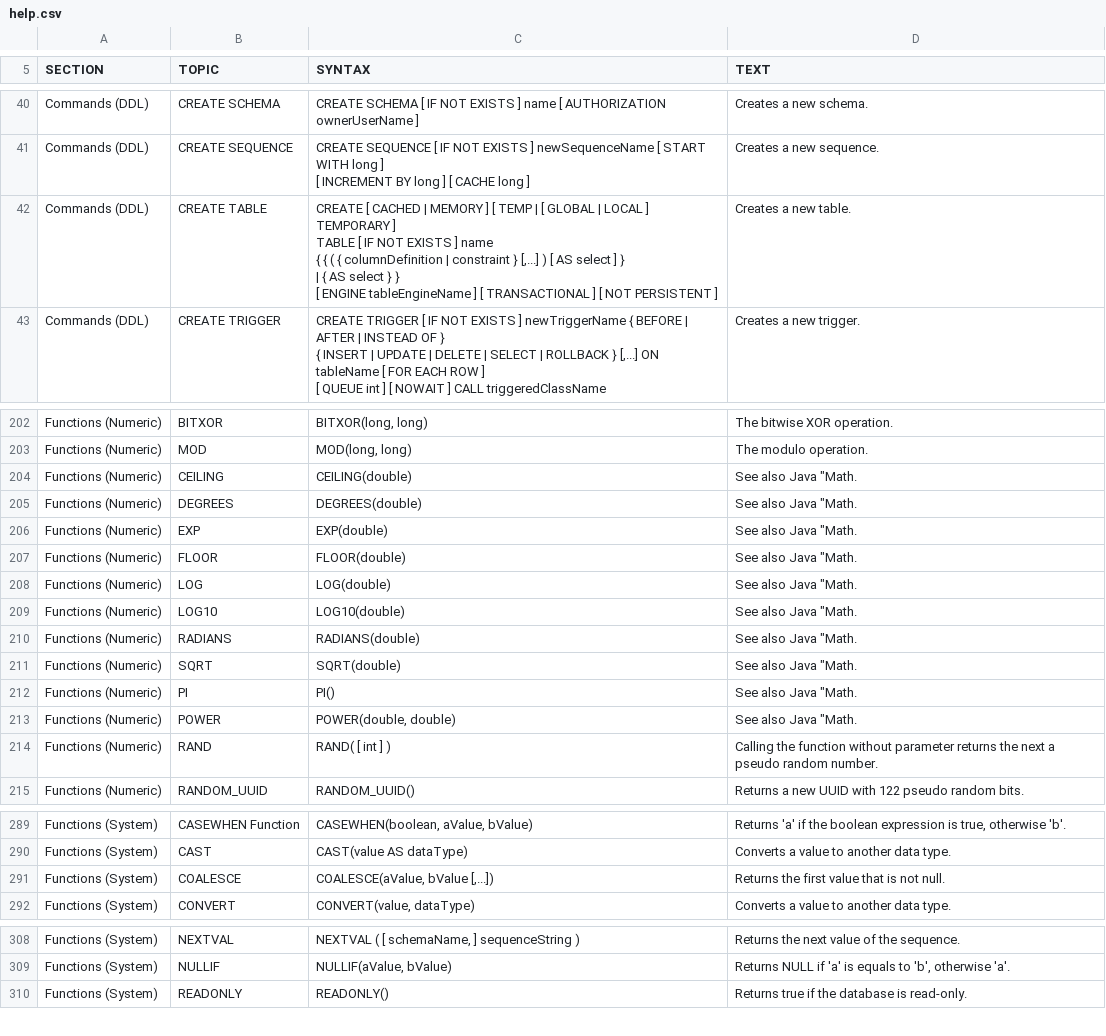
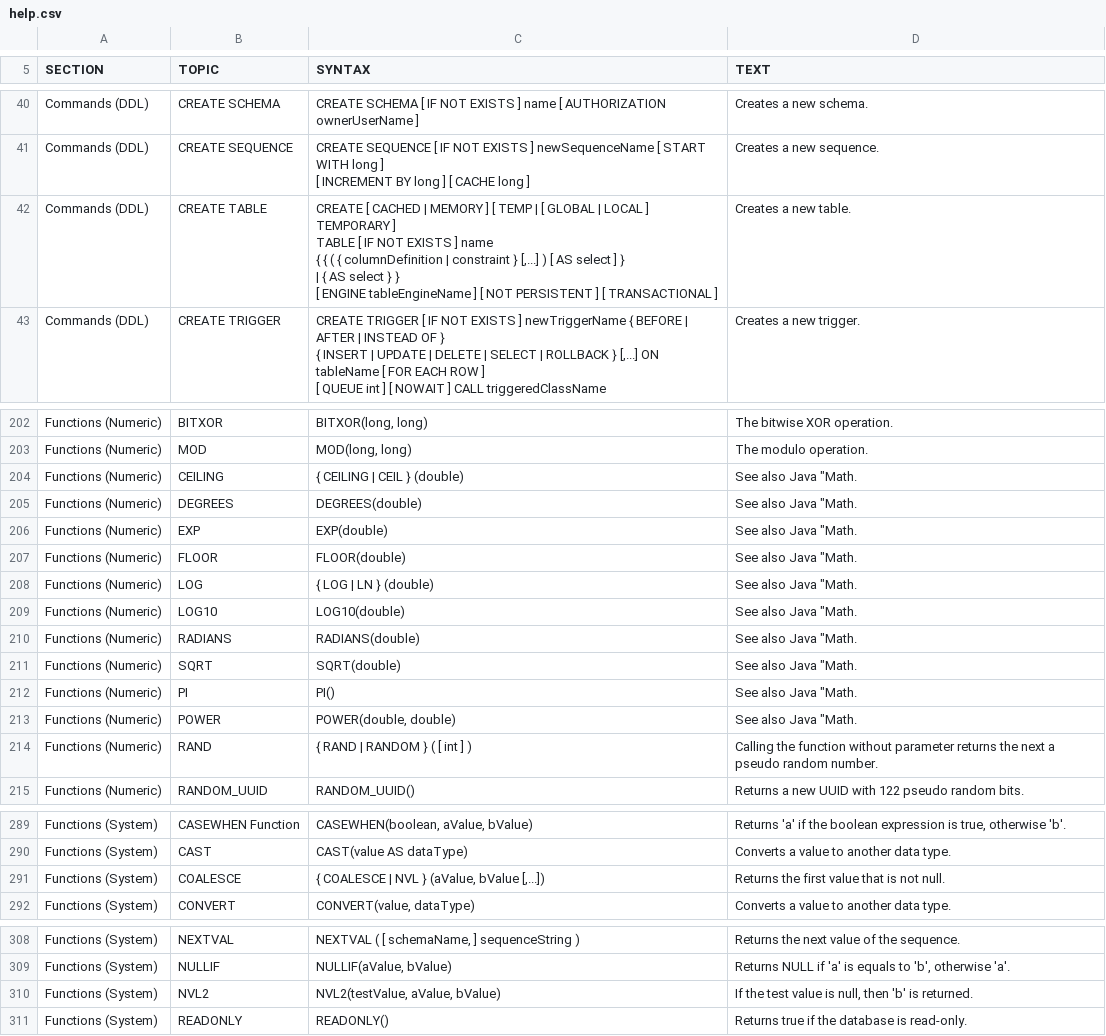
Before and after one commit to svn2github/H2-Mirror, a CSV file: h2/src/main/org/h2/res/help.csv, drawn as a sheet; only a part is shown, gaps mark what is left out.

```diff
--- a/h2/src/main/org/h2/res/help.csv
+++ b/h2/src/main/org/h2/res/help.csv
@@ -189,10 +189,10 @@ CREATE SEQUENCE [ IF NOT EXISTS ] newSequenceName [ START WITH long ]
 Creates a new sequence."
-"Commands (DDL)","CREATE TABLE","
-CREATE [ CACHED | MEMORY ] [ TEMP | [ GLOBAL | LOCAL ] TEMPORARY ]
-TABLE [ IF NOT EXISTS ] name
-{ { ( { columnDefinition | constraint } [,...] ) [ AS select ] }
-    | { AS select } }
-[ ENGINE tableEngineName ] [ TRANSACTIONAL ] [ NOT PERSISTENT ]
-","
-Creates a new table."
+"Commands (DDL)","CREATE TABLE","
+CREATE [ CACHED | MEMORY ] [ TEMP | [ GLOBAL | LOCAL ] TEMPORARY ]
+TABLE [ IF NOT EXISTS ] name
+{ { ( { columnDefinition | constraint } [,...] ) [ AS select ] }
+    | { AS select } }
+[ ENGINE tableEngineName ] [ NOT PERSISTENT ] [ TRANSACTIONAL ]
+","
+Creates a new table."
 "Commands (DDL)","CREATE TRIGGER","
@@ -893,6 +893,6 @@ MOD(long, long)
 The modulo operation."
-"Functions (Numeric)","CEILING","
-CEILING(double)
-","
-See also Java ""Math."
+"Functions (Numeric)","CEILING","
+{ CEILING | CEIL } (double)
+","
+See also Java ""Math."
 "Functions (Numeric)","DEGREES","
@@ -909,6 +909,6 @@ FLOOR(double)
 See also Java ""Math."
-"Functions (Numeric)","LOG","
-LOG(double)
-","
-See also Java ""Math."
+"Functions (Numeric)","LOG","
+{ LOG | LN } (double)
+","
+See also Java ""Math."
 "Functions (Numeric)","LOG10","
@@ -933,6 +933,6 @@ POWER(double, double)
 See also Java ""Math."
-"Functions (Numeric)","RAND","
-RAND( [ int ] )
-","
-Calling the function without parameter returns the next a pseudo random number."
+"Functions (Numeric)","RAND","
+{ RAND | RANDOM } ( [ int ] )
+","
+Calling the function without parameter returns the next a pseudo random number."
 "Functions (Numeric)","RANDOM_UUID","
@@ -1245,6 +1245,6 @@ CAST(value AS dataType)
 Converts a value to another data type."
-"Functions (System)","COALESCE","
-COALESCE(aValue, bValue [,...])
-","
-Returns the first value that is not null."
+"Functions (System)","COALESCE","
+{ COALESCE | NVL } (aValue, bValue [,...])
+","
+Returns the first value that is not null."
 "Functions (System)","CONVERT","
@@ -1323,2 +1323,6 @@ NULLIF(aValue, bValue)
 Returns NULL if 'a' is equals to 'b', otherwise 'a'."
+"Functions (System)","NVL2","
+NVL2(testValue, aValue, bValue)
+","
+If the test value is null, then 'b' is returned."
 "Functions (System)","READONLY","
```
Also changed, not shown: h2/src/docsrc/help/help.csv, 12 other files.
